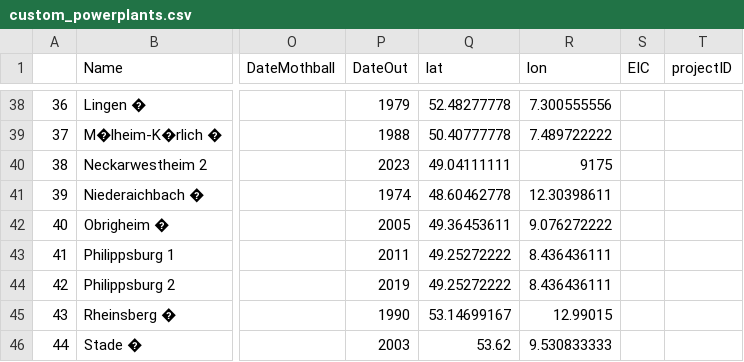
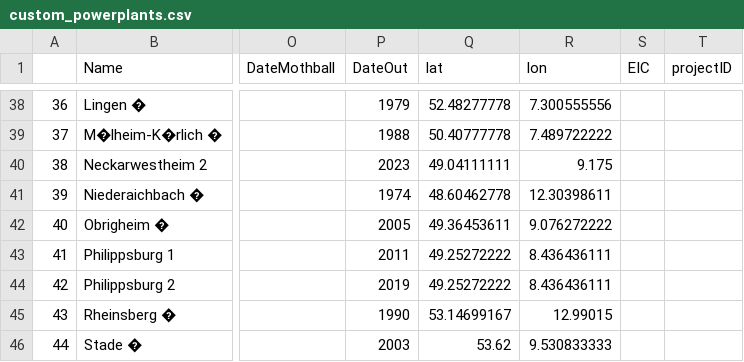
Before and after one commit to open-energy-transition/Ember-Flexibility-Study, a CSV file: data/custom_powerplants.csv, drawn as a sheet; only a part is shown, gaps mark what is left out; the diff names each change by its address in the sheet, - before the commit and + after, or states it on an @@ line.

Commit message:
fix nuclear coord

```diff
--- a/data/custom_powerplants.csv
+++ b/data/custom_powerplants.csv
-R40 (lon): 9175
+R40 (lon): 9.175
```
